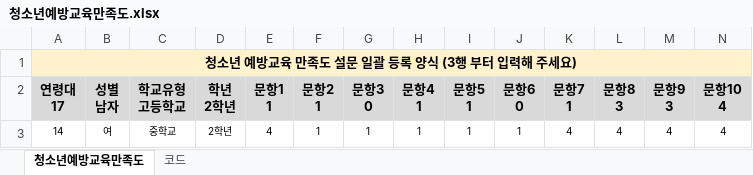
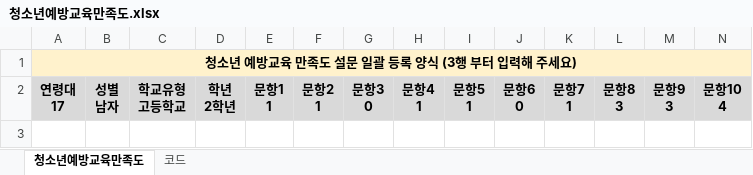
Before and after one commit to pythamuse/KPGA_sacnner, an Excel workbook: templates/satisfaction/청소년예방교육만족도.xlsx, sheet 청소년예방교육만족도, drawn as a sheet; values as stored, in another font and other column widths than the file's, no borders; the diff names each change by its address in the sheet, - before the commit and + after, or states it on an @@ line.

```diff
--- a/templates/satisfaction/청소년예방교육만족도.xlsx (sheet 청소년예방교육만족도)
+++ b/templates/satisfaction/청소년예방교육만족도.xlsx (sheet 청소년예방교육만족도)
-row 3: 14 | 여 | 중학교 | 2학년 | 4 | 1 | 1 | 1 | 1 | 1 | 4 | 4 | 4 | 4
```
Also changed, not shown: templates/cagi/양식_청소년도박문제선별검사_CAGI_3.xlsx, 30 other files.
